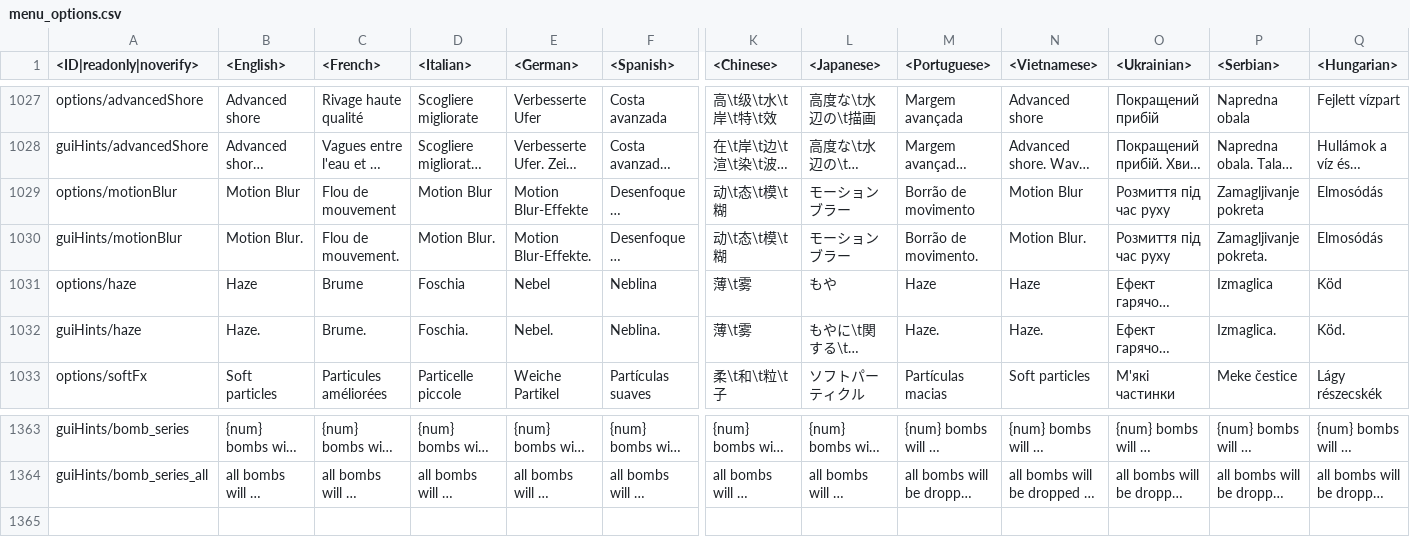
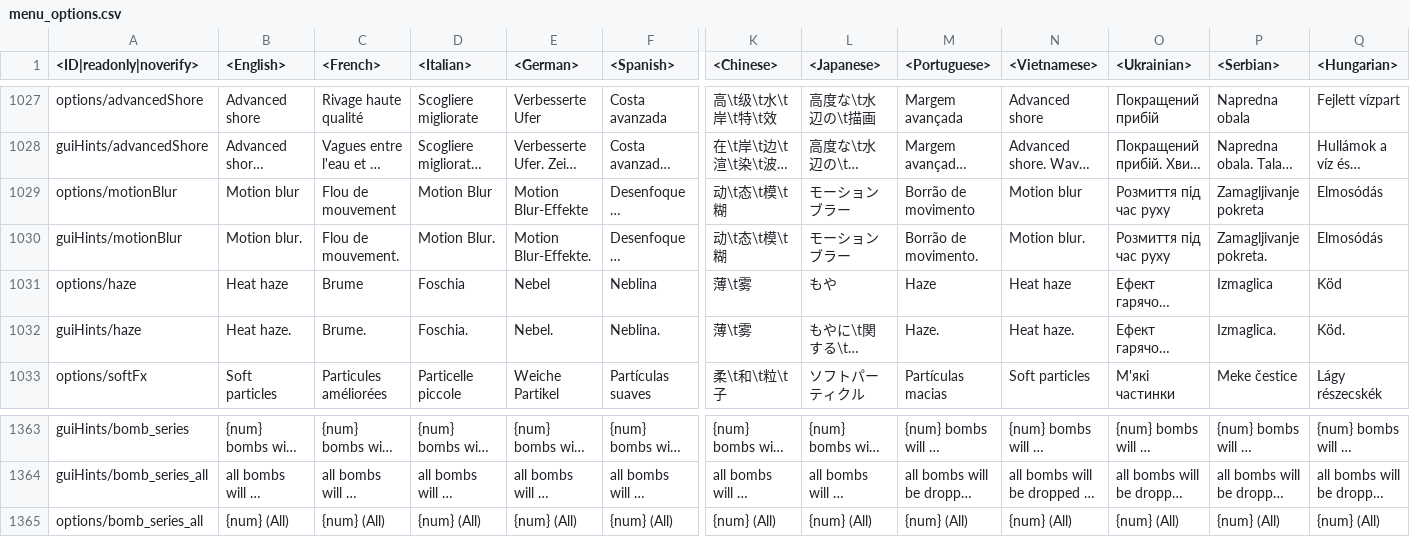
Before and after one commit to VitaliiAndreev/WarThunder_JsonFileChanges, a CSV file: Files/lang.vromfs.bin_u/lang/menu_options.csv, drawn as a sheet; only a part is shown, gaps mark what is left out; long unchanged cells end in …; rows hold the shown columns only; the diff names each change by its address in the sheet, - before the commit and + after, or states it on an @@ line.

```diff
--- a/Files/lang.vromfs.bin_u/lang/menu_options.csv
+++ b/Files/lang.vromfs.bin_u/lang/menu_options.csv
-B1029 (<English>): Motion Blur
+B1029 (<English>): Motion blur
-N1029 (<Vietnamese>): Motion Blur
+N1029 (<Vietnamese>): Motion blur
-B1030 (<English>): Motion Blur.
+B1030 (<English>): Motion blur.
-N1030 (<Vietnamese>): Motion Blur.
+N1030 (<Vietnamese>): Motion blur.
-B1031 (<English>): Haze
+B1031 (<English>): Heat haze
-N1031 (<Vietnamese>): Haze
+N1031 (<Vietnamese>): Heat haze
-B1032 (<English>): Haze.
+B1032 (<English>): Heat haze.
-N1032 (<Vietnamese>): Haze.
+N1032 (<Vietnamese>): Heat haze.
+row 1365: options/bomb_series_all | {num} (All) | {num} (All) | {num} (All) | {num} (All) | {num} (All) | {num} (All) | {num} (All) | {num} (All) | {num} (All) | {num} (All) | {num} (All) | {num} (All)
```
Also changed, not shown: 20 other files.
